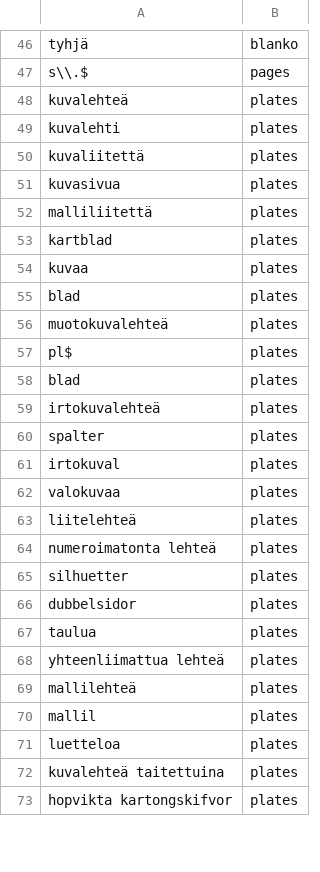
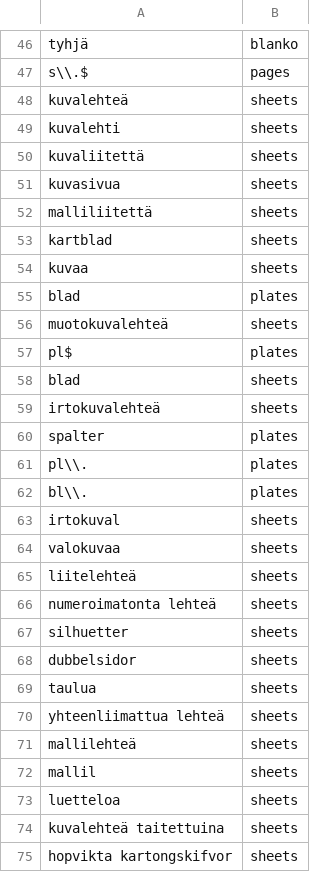
Before and after one commit to COMHIS/bibliographica, a CSV file: inst/extdata/translation_fi_en_pages.csv, drawn as a sheet; only a part is shown, gaps mark what is left out; the diff covers the shown part only.

```diff
--- a/inst/extdata/translation_fi_en_pages.csv
+++ b/inst/extdata/translation_fi_en_pages.csv
@@ -47,27 +47,29 @@ tyhjä;blanko
 s\\.$;pages
-kuvalehteä;plates
-kuvalehti;plates
-kuvaliitettä;plates
-kuvasivua;plates
-malliliitettä;plates
-kartblad;plates
-kuvaa;plates
+kuvalehteä;sheets
+kuvalehti;sheets
+kuvaliitettä;sheets
+kuvasivua;sheets
+malliliitettä;sheets
+kartblad;sheets
+kuvaa;sheets
 blad;plates
-muotokuvalehteä;plates
+muotokuvalehteä;sheets
 pl$;plates
-blad;plates
-irtokuvalehteä;plates
+blad;sheets
+irtokuvalehteä;sheets
 spalter;plates
-irtokuval;plates
-valokuvaa;plates
-liitelehteä;plates
-numeroimatonta lehteä;plates
-silhuetter;plates
-dubbelsidor;plates
-taulua;plates
-yhteenliimattua lehteä;plates
-mallilehteä;plates
-mallil;plates
-luetteloa;plates
-kuvalehteä taitettuina;plates
-hopvikta kartongskifvor;plates
+pl\\.;plates
+bl\\.;plates
+irtokuval;sheets
+valokuvaa;sheets
+liitelehteä;sheets
+numeroimatonta lehteä;sheets
+silhuetter;sheets
+dubbelsidor;sheets
+taulua;sheets
+yhteenliimattua lehteä;sheets
+mallilehteä;sheets
+mallil;sheets
+luetteloa;sheets
+kuvalehteä taitettuina;sheets
+hopvikta kartongskifvor;sheets
```
Also changed, not shown: 14 edited cells elsewhere in this file, inst/extdata/harmonize_pages2.csv, inst/extdata/harmonize_sheets.csv, 14 other files.
